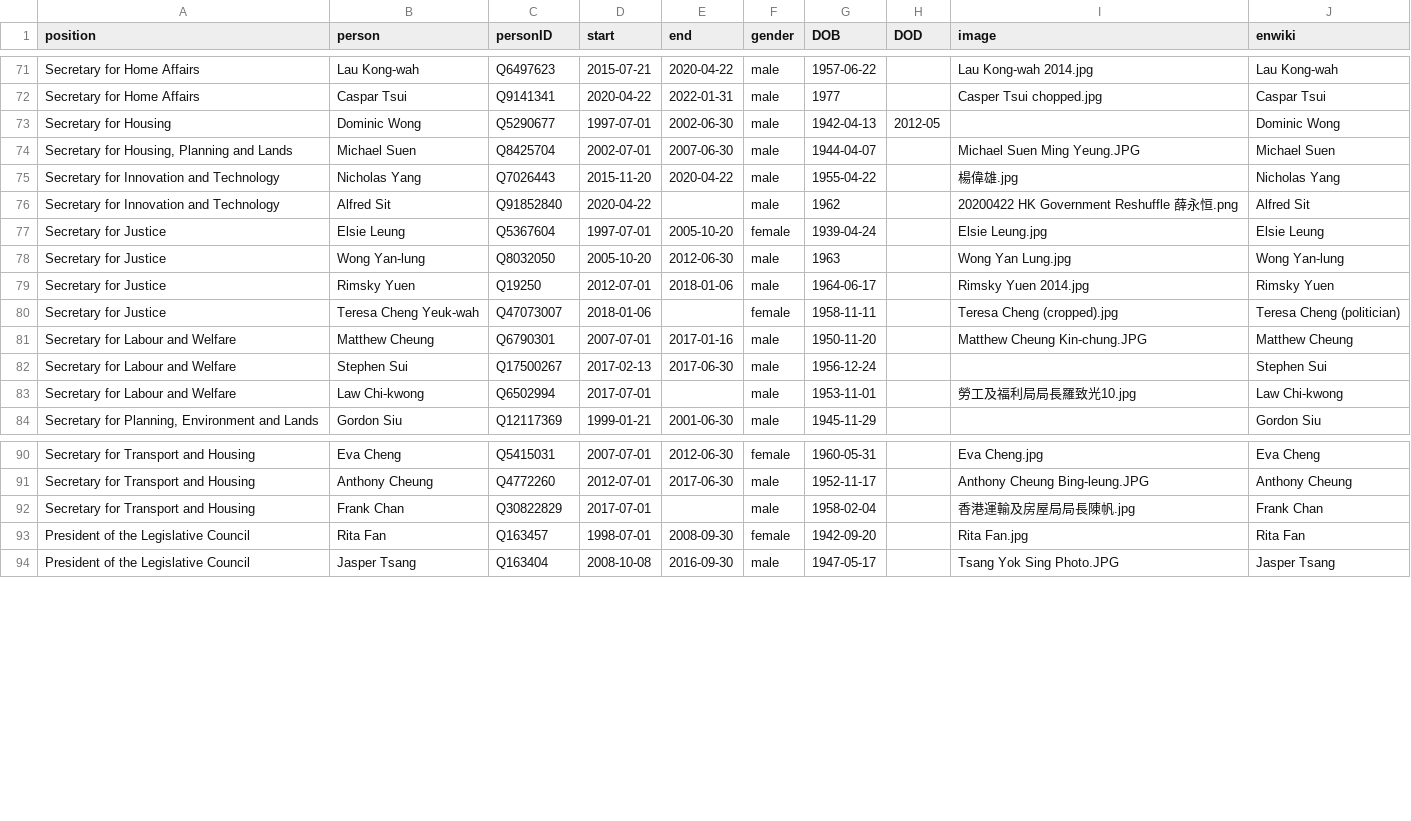
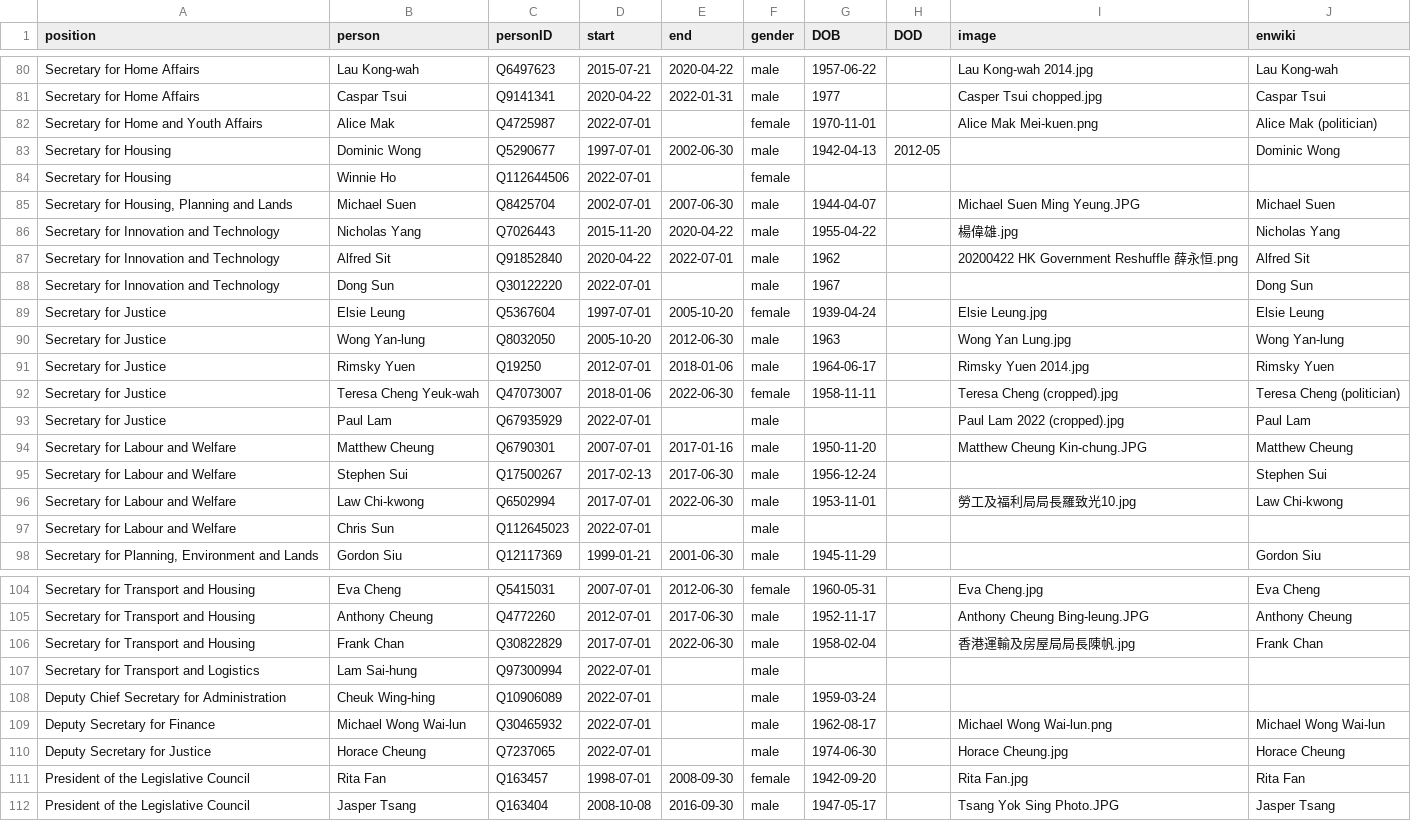
Before and after one commit to every-politician-scrapers/hong-kong, a CSV file: html/holders21.csv, drawn as a sheet; only a part is shown, gaps mark what is left out; the diff covers the shown part only.

```diff
--- a/html/holders21.csv
+++ b/html/holders21.csv
@@ -72,6 +81,9 @@ Secretary for Home Affairs,Lau Kong-wah,Q6497623,2015-07-21,2020-04-22,male,1957
 Secretary for Home Affairs,Caspar Tsui,Q9141341,2020-04-22,2022-01-31,male,1977,,Casper Tsui chopped.jpg,Caspar Tsui
+Secretary for Home and Youth Affairs,Alice Mak,Q4725987,2022-07-01,,female,1970-11-01,,Alice Mak Mei-kuen.png,Alice Mak (politician)
 Secretary for Housing,Dominic Wong,Q5290677,1997-07-01,2002-06-30,male,1942-04-13,2012-05,,Dominic Wong
+Secretary for Housing,Winnie Ho,Q112644506,2022-07-01,,female,,,,
 "Secretary for Housing, Planning and Lands",Michael Suen,Q8425704,2002-07-01,2007-06-30,male,1944-04-07,,Michael Suen Ming Yeung.JPG,Michael Suen
 Secretary for Innovation and Technology,Nicholas Yang,Q7026443,2015-11-20,2020-04-22,male,1955-04-22,,楊偉雄.jpg,Nicholas Yang
-Secretary for Innovation and Technology,Alfred Sit,Q91852840,2020-04-22,,male,1962,,20200422 HK Government Reshuffle 薛永恒.png,Alfred Sit
+Secretary for Innovation and Technology,Alfred Sit,Q91852840,2020-04-22,2022-07-01,male,1962,,20200422 HK Government Reshuffle 薛永恒.png,Alfred Sit
+Secretary for Innovation and Technology,Dong Sun,Q30122220,2022-07-01,,male,1967,,,Dong Sun
 Secretary for Justice,Elsie Leung,Q5367604,1997-07-01,2005-10-20,female,1939-04-24,,Elsie Leung.jpg,Elsie Leung
@@ -79,6 +91,8 @@ Secretary for Justice,Wong Yan-lung,Q8032050,2005-10-20,2012-06-30,male,1963,,Wo
 Secretary for Justice,Rimsky Yuen,Q19250,2012-07-01,2018-01-06,male,1964-06-17,,Rimsky Yuen 2014.jpg,Rimsky Yuen
-Secretary for Justice,Teresa Cheng Yeuk-wah,Q47073007,2018-01-06,,female,1958-11-11,,Teresa Cheng (cropped).jpg,Teresa Cheng (politician)
+Secretary for Justice,Teresa Cheng Yeuk-wah,Q47073007,2018-01-06,2022-06-30,female,1958-11-11,,Teresa Cheng (cropped).jpg,Teresa Cheng (politician)
+Secretary for Justice,Paul Lam,Q67935929,2022-07-01,,male,,,Paul Lam 2022 (cropped).jpg,Paul Lam
 Secretary for Labour and Welfare,Matthew Cheung,Q6790301,2007-07-01,2017-01-16,male,1950-11-20,,Matthew Cheung Kin-chung.JPG,Matthew Cheung
 Secretary for Labour and Welfare,Stephen Sui,Q17500267,2017-02-13,2017-06-30,male,1956-12-24,,,Stephen Sui
-Secretary for Labour and Welfare,Law Chi-kwong,Q6502994,2017-07-01,,male,1953-11-01,,勞工及福利局局長羅致光10.jpg,Law Chi-kwong
+Secretary for Labour and Welfare,Law Chi-kwong,Q6502994,2017-07-01,2022-06-30,male,1953-11-01,,勞工及福利局局長羅致光10.jpg,Law Chi-kwong
+Secretary for Labour and Welfare,Chris Sun,Q112645023,2022-07-01,,male,,,,
 "Secretary for Planning, Environment and Lands",Gordon Siu,Q12117369,1999-01-21,2001-06-30,male,1945-11-29,,,Gordon Siu
@@ -91,3 +105,7 @@ Secretary for Transport and Housing,Eva Cheng,Q5415031,2007-07-01,2012-06-30,fem
 Secretary for Transport and Housing,Anthony Cheung,Q4772260,2012-07-01,2017-06-30,male,1952-11-17,,Anthony Cheung Bing-leung.JPG,Anthony Cheung
-Secretary for Transport and Housing,Frank Chan,Q30822829,2017-07-01,,male,1958-02-04,,香港運輸及房屋局局長陳帆.jpg,Frank Chan
+Secretary for Transport and Housing,Frank Chan,Q30822829,2017-07-01,2022-06-30,male,1958-02-04,,香港運輸及房屋局局長陳帆.jpg,Frank Chan
+Secretary for Transport and Logistics,Lam Sai-hung,Q97300994,2022-07-01,,male,,,,
+Deputy Chief Secretary for Administration,Cheuk Wing-hing,Q10906089,2022-07-01,,male,1959-03-24,,,
+Deputy Secretary for Finance,Michael Wong Wai-lun,Q30465932,2022-07-01,,male,1962-08-17,,Michael Wong Wai-lun.png,Michael Wong Wai-lun
+Deputy Secretary for Justice,Horace Cheung,Q7237065,2022-07-01,,male,1974-06-30,,Horace Cheung.jpg,Horace Cheung
 President of the Legislative Council,Rita Fan,Q163457,1998-07-01,2008-09-30,female,1942-09-20,,Rita Fan.jpg,Rita Fan
```
Also changed, not shown: 9 added rows and 8 edited cells elsewhere in this file, html/current.csv, html/legislators.csv, 3 other files.
